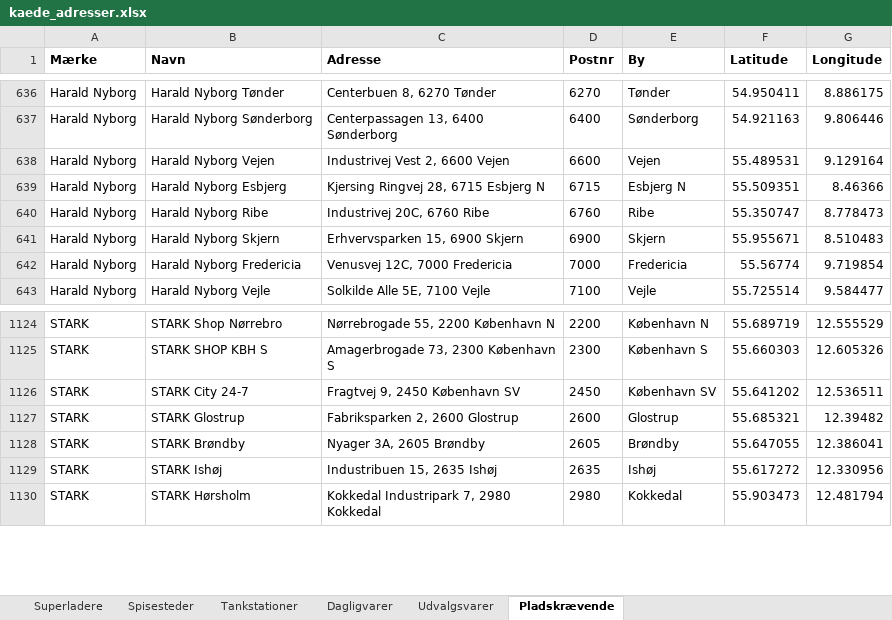
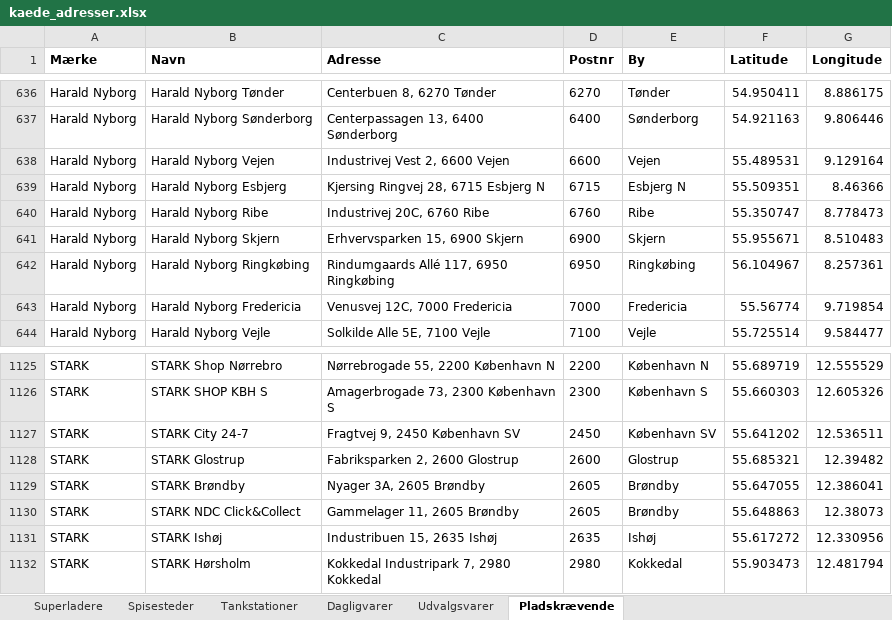
Before and after one commit to sfpkartago/retailkort, an Excel workbook: kaede_adresser.xlsx, sheet Pladskrævende, drawn as a sheet; only a part is shown, gaps mark what is left out; values as stored, in another font and other column widths than the file's, no borders; the diff names each change by its address in the sheet, - before the commit and + after, or states it on an @@ line.

```diff
--- a/kaede_adresser.xlsx (sheet Pladskrævende)
+++ b/kaede_adresser.xlsx (sheet Pladskrævende)
+row 642: Harald Nyborg | Harald Nyborg Ringkøbing | Rindumgaards Allé 117, 6950 Ringkøbing | 6950 | Ringkøbing | 56.104967 | 8.257361
+row 1130: STARK | STARK NDC Click&Collect | Gammelager 11, 2605 Brøndby | 2605 | Brøndby | 55.648863 | 12.38073
```
Also changed, not shown: sheet Dagligvarer, sheet Superladere, 11 other files.
